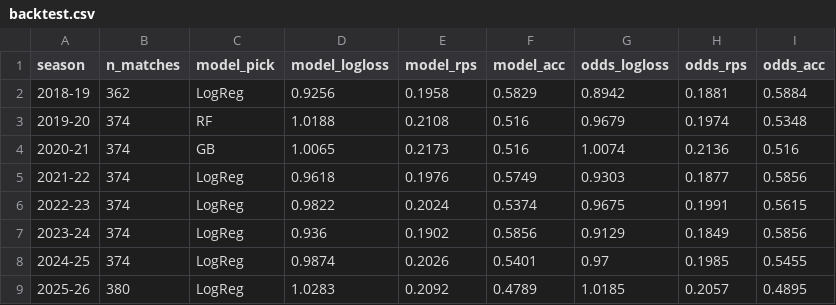
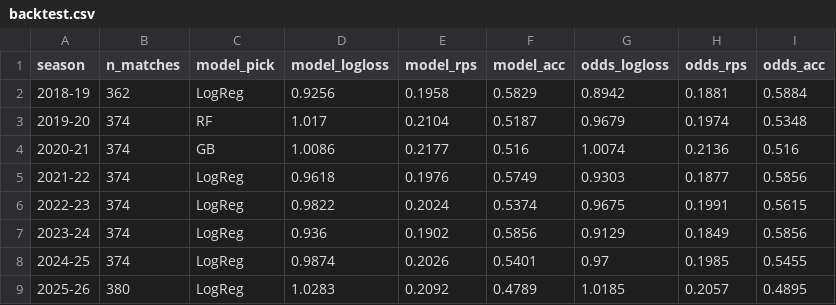
Before and after one commit to Youngsang-Cho1/Premier-League-Prediction, a CSV file: metrics/backtest.csv, drawn as a sheet.

```diff
--- a/metrics/backtest.csv
+++ b/metrics/backtest.csv
@@ -2,4 +2,4 @@ season,n_matches,model_pick,model_logloss,model_rps,model_acc,odds_logloss,odds_
 2018-19,362,LogReg,0.9256,0.1958,0.5829,0.8942,0.1881,0.5884
-2019-20,374,RF,1.0188,0.2108,0.516,0.9679,0.1974,0.5348
-2020-21,374,GB,1.0065,0.2173,0.516,1.0074,0.2136,0.516
+2019-20,374,RF,1.017,0.2104,0.5187,0.9679,0.1974,0.5348
+2020-21,374,GB,1.0086,0.2177,0.516,1.0074,0.2136,0.516
 2021-22,374,LogReg,0.9618,0.1976,0.5749,0.9303,0.1877,0.5856
```
Also changed, not shown: 3 other files.
